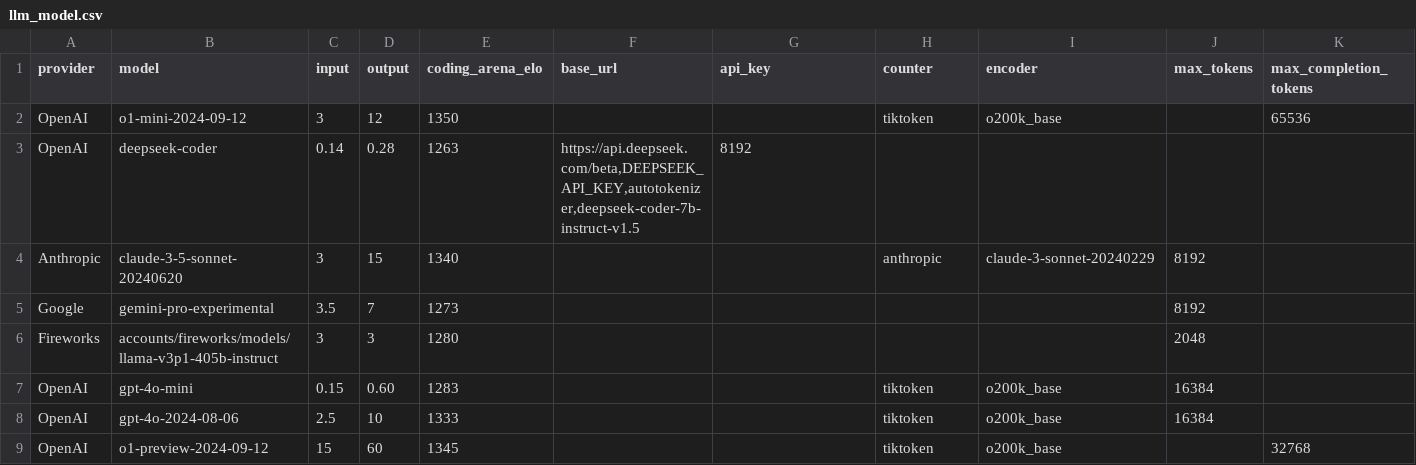
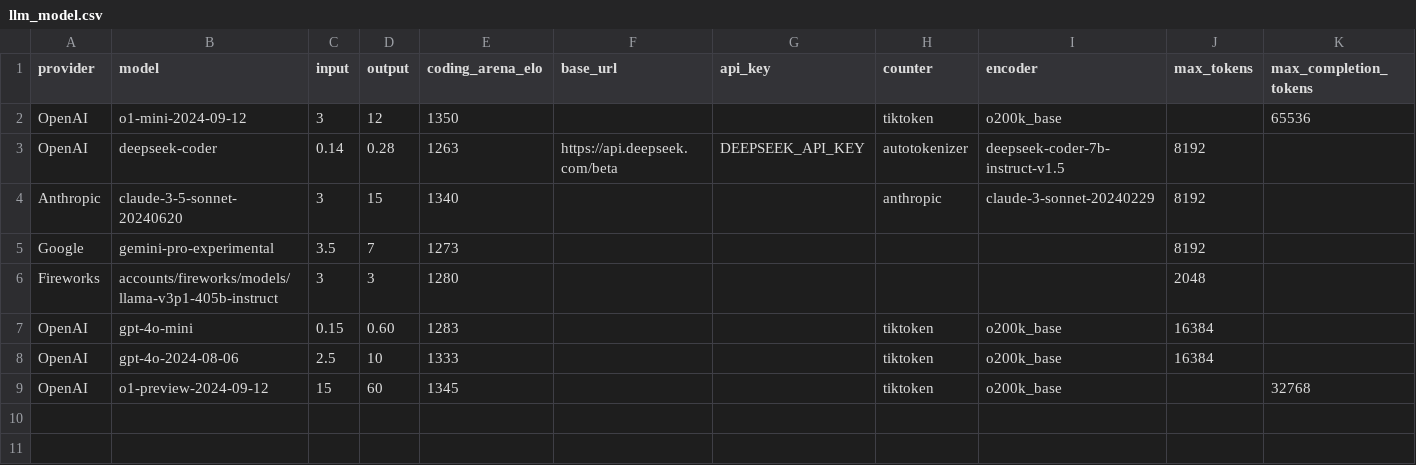
Before and after one commit to promptdriven/pdd, a CSV file: data/llm_model.csv, drawn as a sheet.

Commit message:
add tokenizer for model and fine grain test

```diff
--- a/data/llm_model.csv
+++ b/data/llm_model.csv
@@ -2,3 +2,3 @@ provider,model,input,output,coding_arena_elo,base_url,api_key,counter,encoder,ma
 OpenAI,"o1-mini-2024-09-12",3,12,1350,,,tiktoken,o200k_base,,65536
-OpenAI,"deepseek-coder",0.14,0.28,1263,"https://api.deepseek.com/beta,DEEPSEEK_API_KEY,autotokenizer,deepseek-coder-7b-instruct-v1.5",8192,
+OpenAI,"deepseek-coder",0.14,0.28,1263,"https://api.deepseek.com/beta",DEEPSEEK_API_KEY,autotokenizer,deepseek-coder-7b-instruct-v1.5,8192,
 Anthropic,"claude-3-5-sonnet-20240620",3,15,1340,,,anthropic,claude-3-sonnet-20240229,8192,
```
Also changed, not shown: 1 other file.
